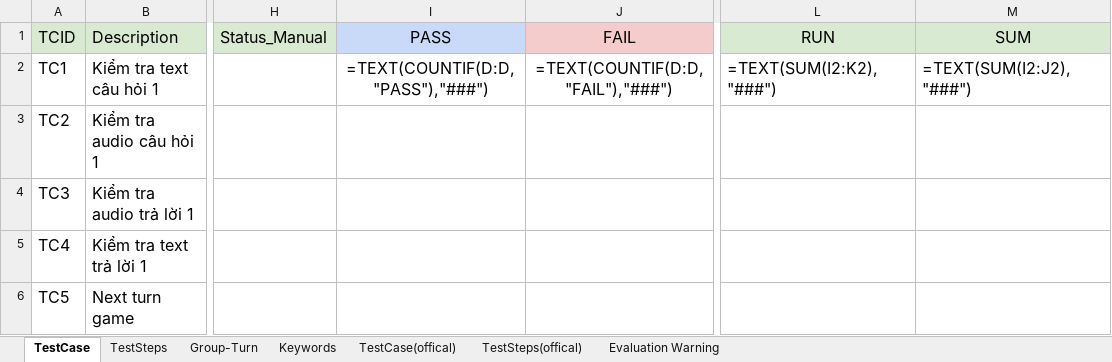
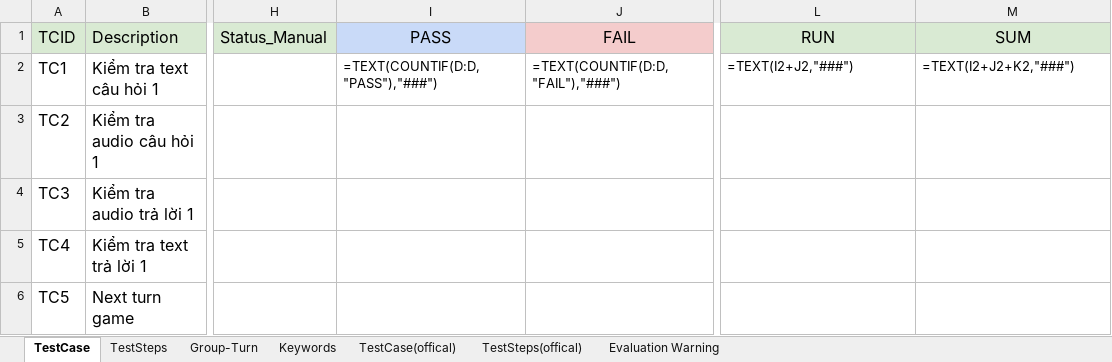
Before and after one commit to ngale892/tool_test_game, an Excel workbook: config/report/A/Report_BE.ID01IntroDialog(Clone)_Hello!Lesson 1_1.xlsx, sheet TestCase, drawn as a sheet; only a part is shown, gaps mark what is left out; values as stored, in another font and other column widths than the file's, no borders; formulas are shown in place of their values; conditional formats not drawn; the diff names each change by its address in the sheet, - before the commit and + after, or states it on an @@ line.

```diff
--- a/config/report/A/Report_BE.ID01IntroDialog(Clone)_Hello!Lesson 1_1.xlsx (sheet TestCase)
+++ b/config/report/A/Report_BE.ID01IntroDialog(Clone)_Hello!Lesson 1_1.xlsx (sheet TestCase)
@@ I2:J2 text size: smaller, alignment: center → left @@
-L2 (RUN): =TEXT(SUM(I2:K2),"###")
+L2 (RUN): =TEXT(I2+J2,"###")
@@ L2:M2 text size: smaller @@
-M2 (SUM): =TEXT(SUM(I2:J2),"###")
+M2 (SUM): =TEXT(I2+J2+K2,"###")
```
Also changed, not shown: config/Scope.xlsx, config/report/A/Report_Play lesson_Hello!Lesson 1_1.xlsx, 8 other files.
